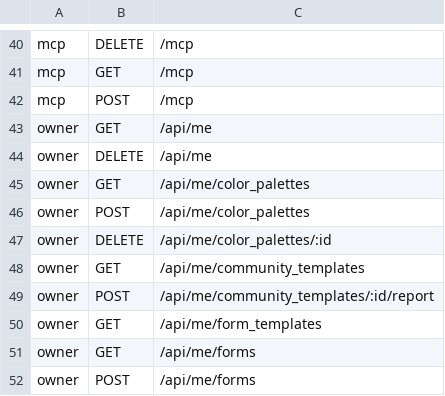
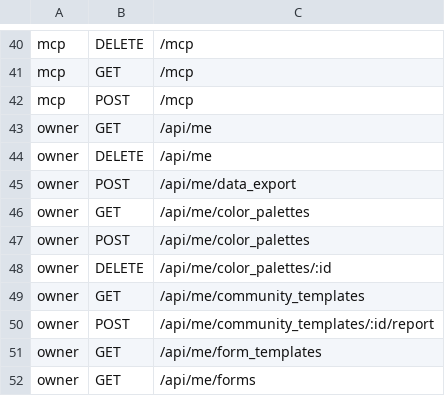
Before and after one commit to alexcastrodev/shortener, a TSV file: .ci/security/matrix.tsv, drawn as a sheet; only a part is shown, gaps mark what is left out; the shorter side is filled out with more unchanged rows.

```diff
--- a/.ci/security/matrix.tsv
+++ b/.ci/security/matrix.tsv
@@ -44,2 +44,3 @@ owner	GET	/api/me
 owner	DELETE	/api/me
+owner	POST	/api/me/data_export
 owner	GET	/api/me/color_palettes
```
Also changed, not shown: 6 other files.
